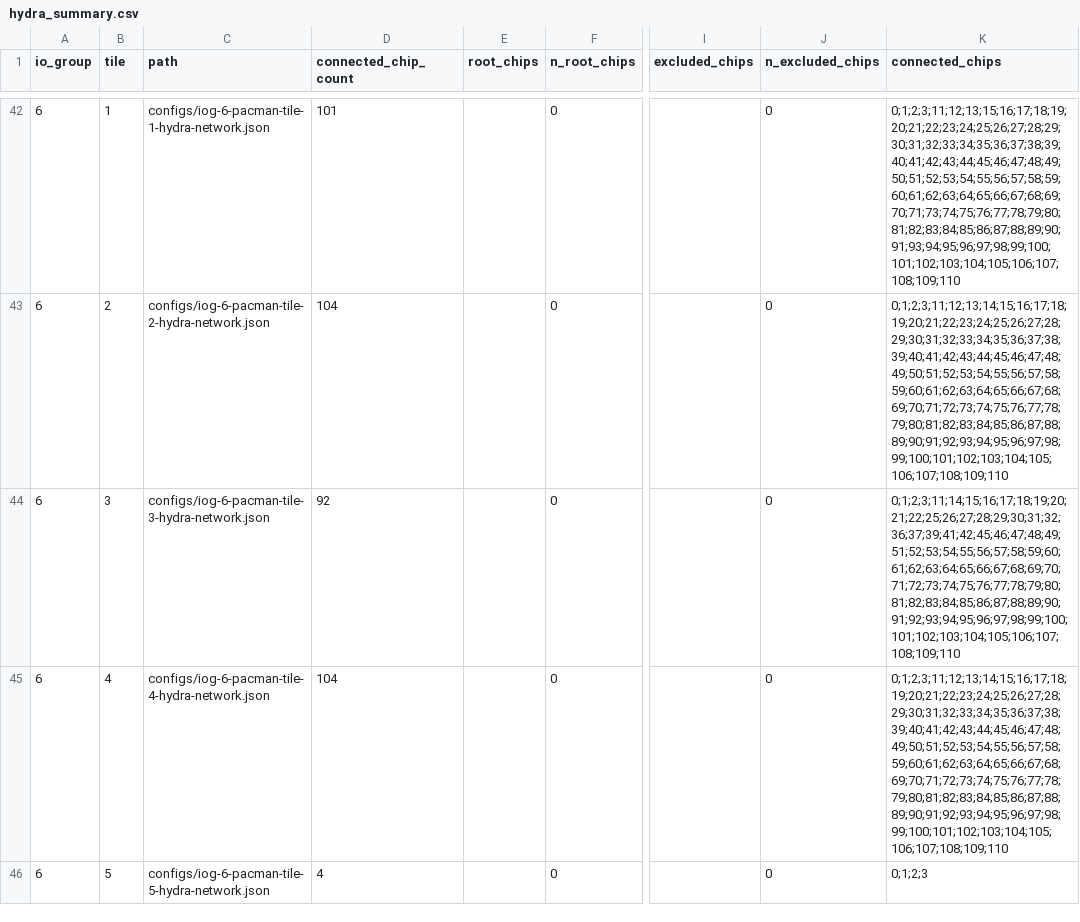
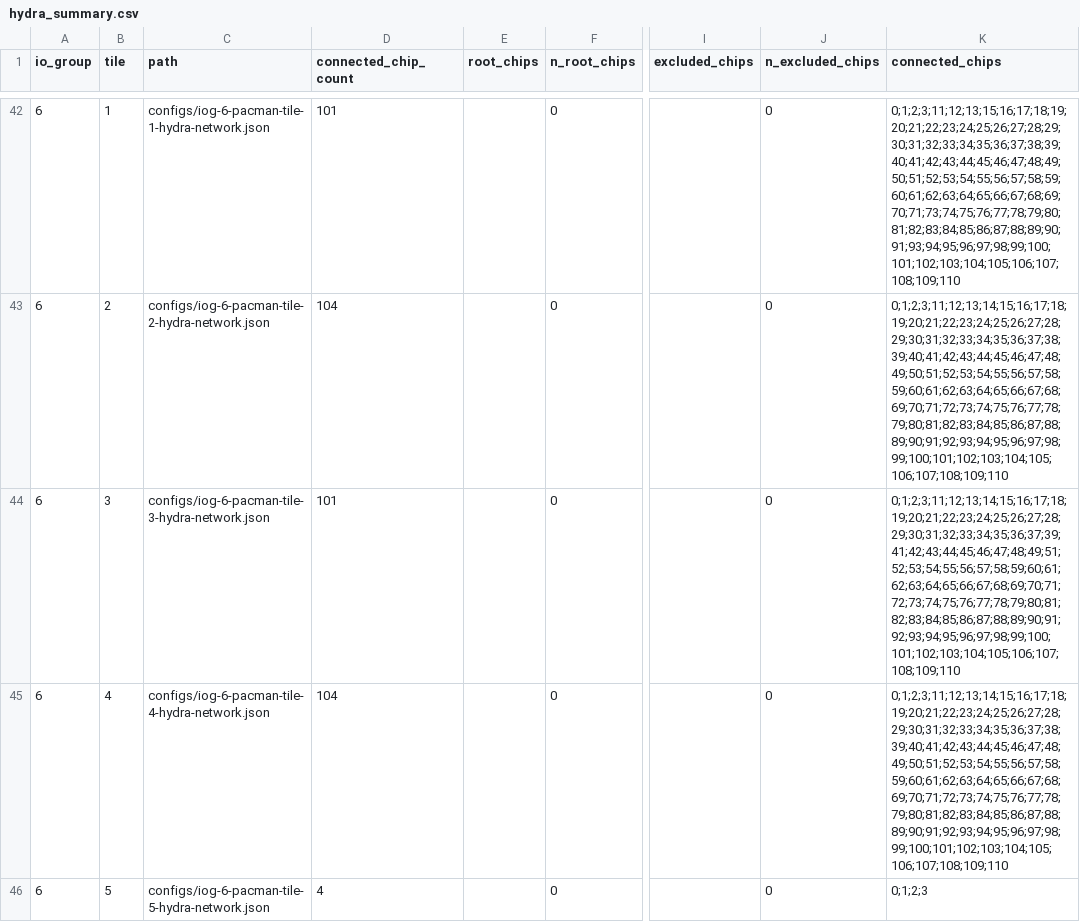
Before and after one commit to larpix/crs_daq, a CSV file: config_history/current/hydra_summary.csv, drawn as a sheet; only a part is shown, gaps mark what is left out; the diff covers the shown part only; the diff names each change by its address in the sheet, - before the commit and + after, or states it on an @@ line.

Commit message:
State of the crs after all reboots of pacman 6; Right now we verified the pacman is working well and we are going to shift the hydras. Committing before that.

```diff
--- a/config_history/current/hydra_summary.csv
+++ b/config_history/current/hydra_summary.csv
-D44 (connected_chip_count): 92
+D44 (connected_chip_count): 101
-K44 (connected_chips): 0;1;2;3;11;14;15;16;17;18;19;20;21;22;25;26;27;28;29;30;31;32;36;37;39;41;42;45;46;47;48;49;51;52;53;54;55;56;57;58;59;60;61;62;63;64;65;66;67;68;69;70;71;72;73;74;75;76;77;78;79;80;81;82;83;84;85;86;87;88;89;90;91;92;93;94;95;96;97;98;99;100;101;102;103;104;105;106;107;108;109;110
+K44 (connected_chips): 0;1;2;3;11;12;13;14;15;16;17;18;19;20;21;22;23;24;25;26;27;28;29;30;31;32;33;34;35;36;37;39;41;42;43;44;45;46;47;48;49;51;52;53;54;55;56;57;58;59;60;61;62;63;64;65;66;67;68;69;70;71;72;73;74;75;76;77;78;79;80;81;82;83;84;85;86;87;88;89;90;91;92;93;94;95;96;97;98;99;100;101;102;103;104;105;106;107;108;109;110
```
Also changed, not shown: 4 edited cells elsewhere in this file, 7 other files.
